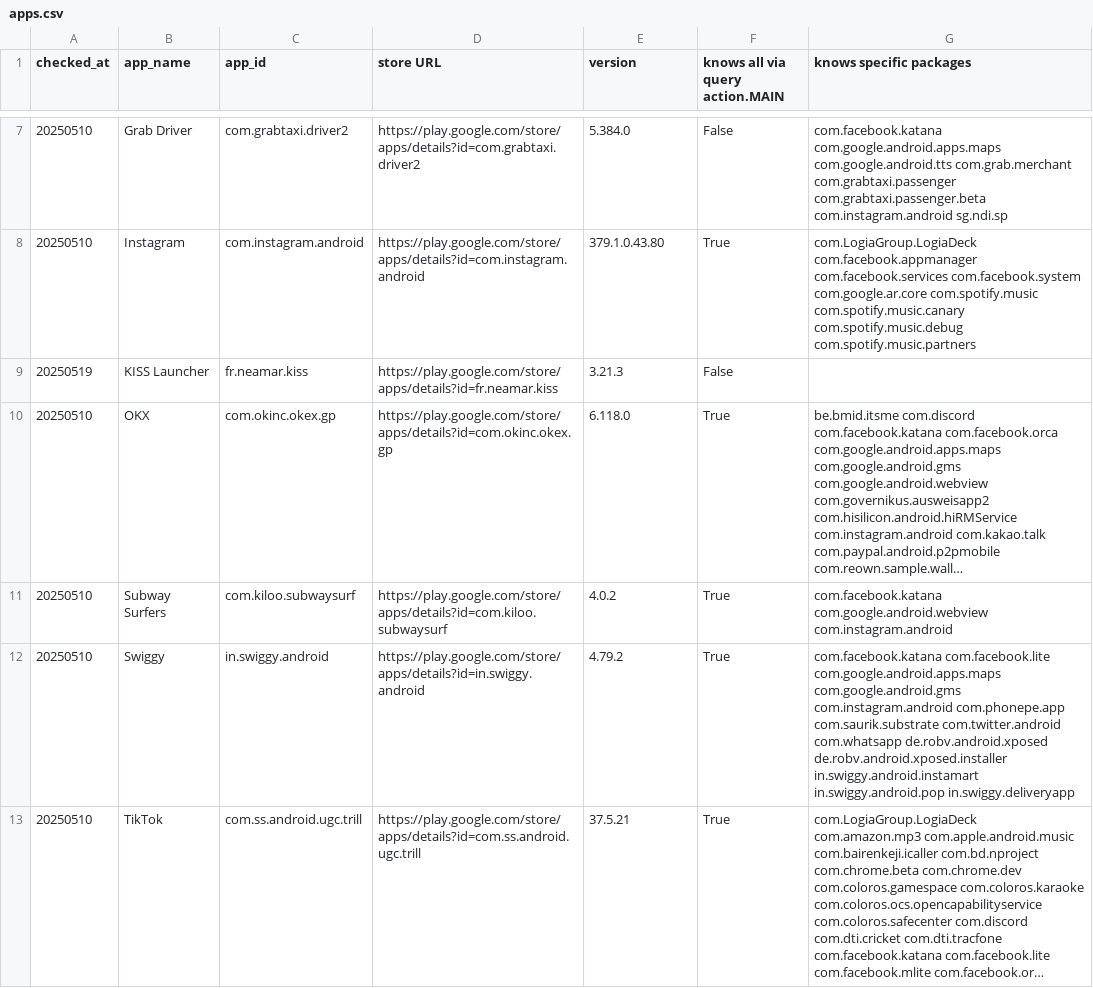
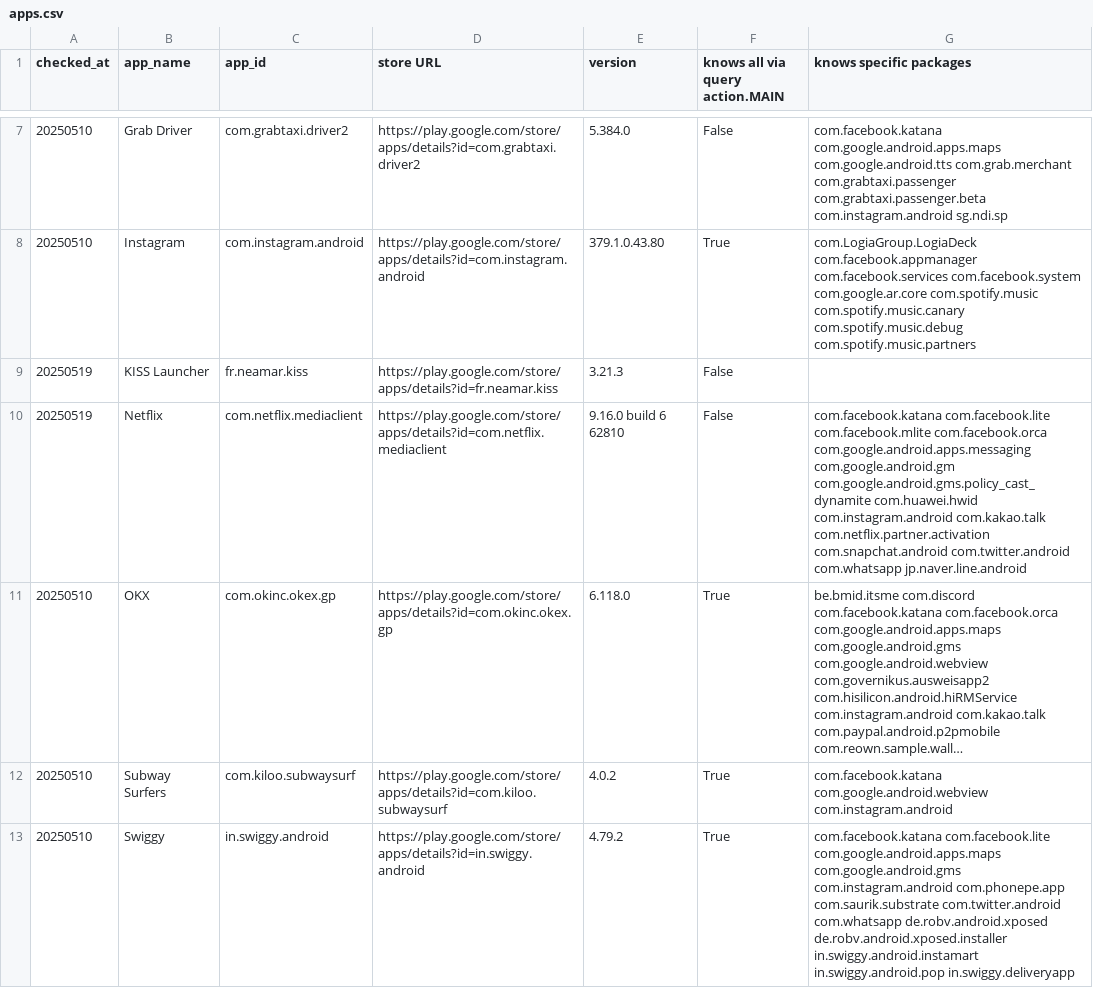
Before and after one commit to familug/does-this-android-app-know-what-apps-you-use, a CSV file: apps.csv, drawn as a sheet; only a part is shown, gaps mark what is left out; the shorter side is filled out with more unchanged rows; long unchanged cells end in …; the diff names each change by its address in the sheet, - before the commit and + after, or states it on an @@ line.

Commit message:
Add netflix

```diff
--- a/apps.csv
+++ b/apps.csv
+row 10: 20250519 | Netflix | com.netflix.mediaclient | https://play.google.com/store/apps/details?id=com.netflix.mediaclient | 9.16.0 build 6 62810 | False | com.facebook.katana com.facebook.lite com.facebook.mlite com.facebook.orca com.google.android.apps.messaging com.google.android.gm com.google.android.gms.policy_cast_dynamite com.huawei.hwid com.instagram.android com.kakao.talk com.netflix.partner.activation com.snapchat.android com.twitter.android com.whatsapp jp.naver.line.android
```
Also changed, not shown: 1 other file.
